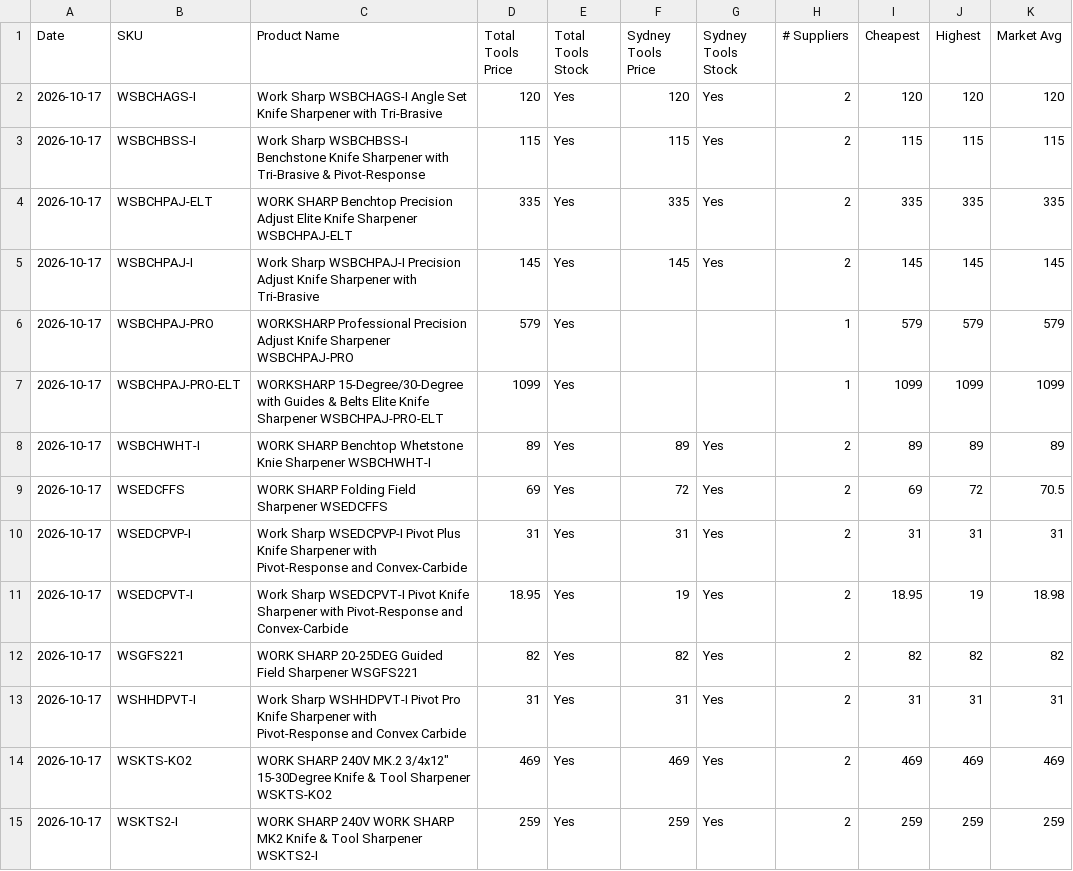
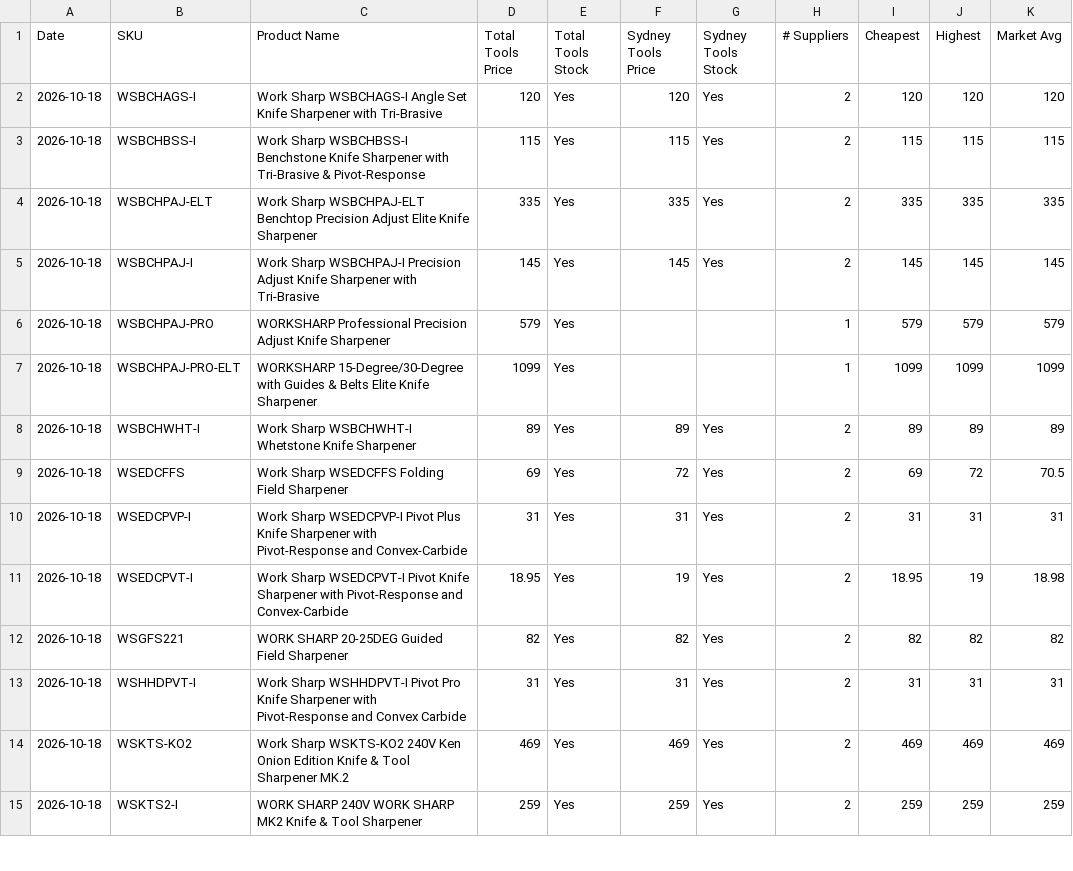
Before and after one commit to tfloodITM/worksharp-price-monitor, a CSV file: latest-prices.csv, drawn as a sheet; only a part is shown; the diff covers the shown part only; the diff names each change by its address in the sheet, - before the commit and + after, or states it on an @@ line.

```diff
--- a/latest-prices.csv
+++ b/latest-prices.csv
-A2:A15 (Date): 2026-10-17
+A2:A15 (Date): 2026-10-18
-C4 (Product Name): WORK SHARP Benchtop Precision Adjust Elite Knife Sharpener WSBCHPAJ-ELT
+C4 (Product Name): Work Sharp WSBCHPAJ-ELT Benchtop Precision Adjust Elite Knife Sharpener
-C6 (Product Name): …Knife Sharpener WSBCHPAJ-PRO
+C6 (Product Name): …Knife Sharpener
-C7 (Product Name): …Knife Sharpener WSBCHPAJ-PRO-ELT
+C7 (Product Name): …Knife Sharpener
-C8 (Product Name): WORK SHARP Benchtop Whetstone Knie Sharpener WSBCHWHT-I
+C8 (Product Name): Work Sharp WSBCHWHT-I Whetstone Knife Sharpener
-C9 (Product Name): WORK SHARP Folding Field Sharpener WSEDCFFS
+C9 (Product Name): Work Sharp WSEDCFFS Folding Field Sharpener
-C12 (Product Name): …Field Sharpener WSGFS221
+C12 (Product Name): …Field Sharpener
-C14 (Product Name): WORK SHARP 240V MK.2 3/4x12" 15-30Degree Knife & Tool Sharpener WSKTS-KO2
+C14 (Product Name): Work Sharp WSKTS-KO2 240V Ken Onion Edition Knife & Tool Sharpener MK.2
-C15 (Product Name): …Tool Sharpener WSKTS2-I
+C15 (Product Name): …Tool Sharpener
```
Also changed, not shown: 25 edited cells elsewhere in this file, 1 other file.
